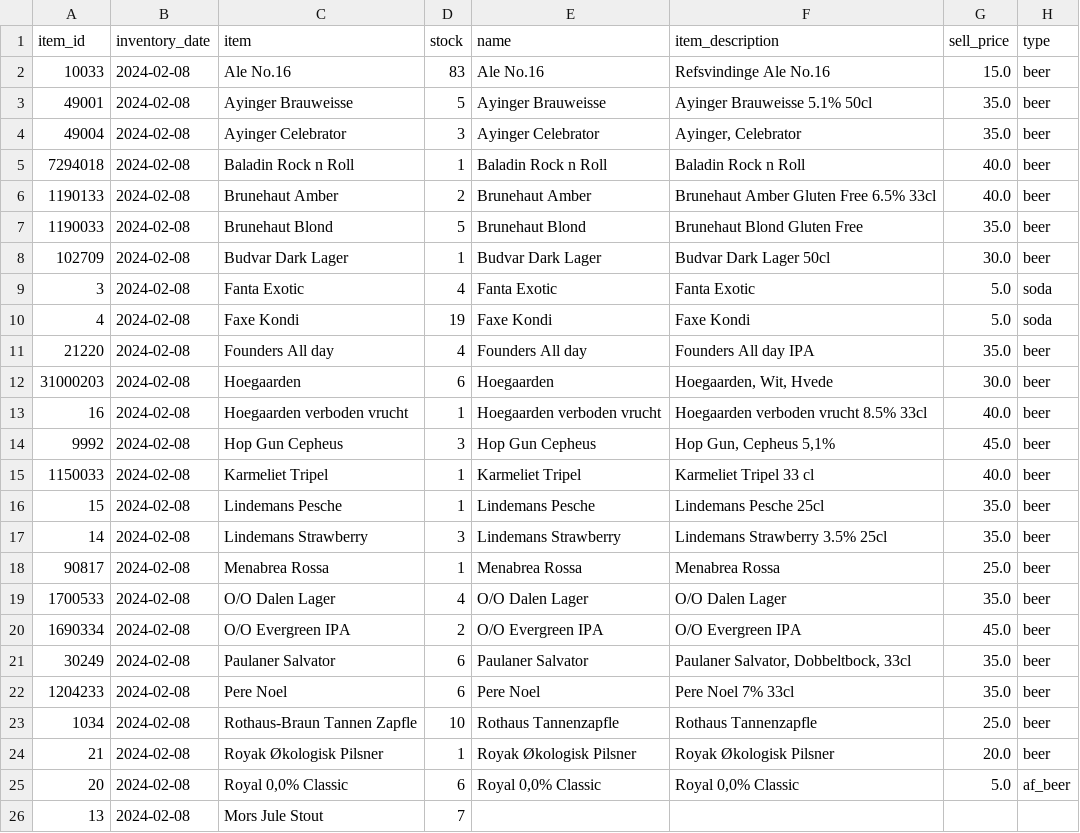
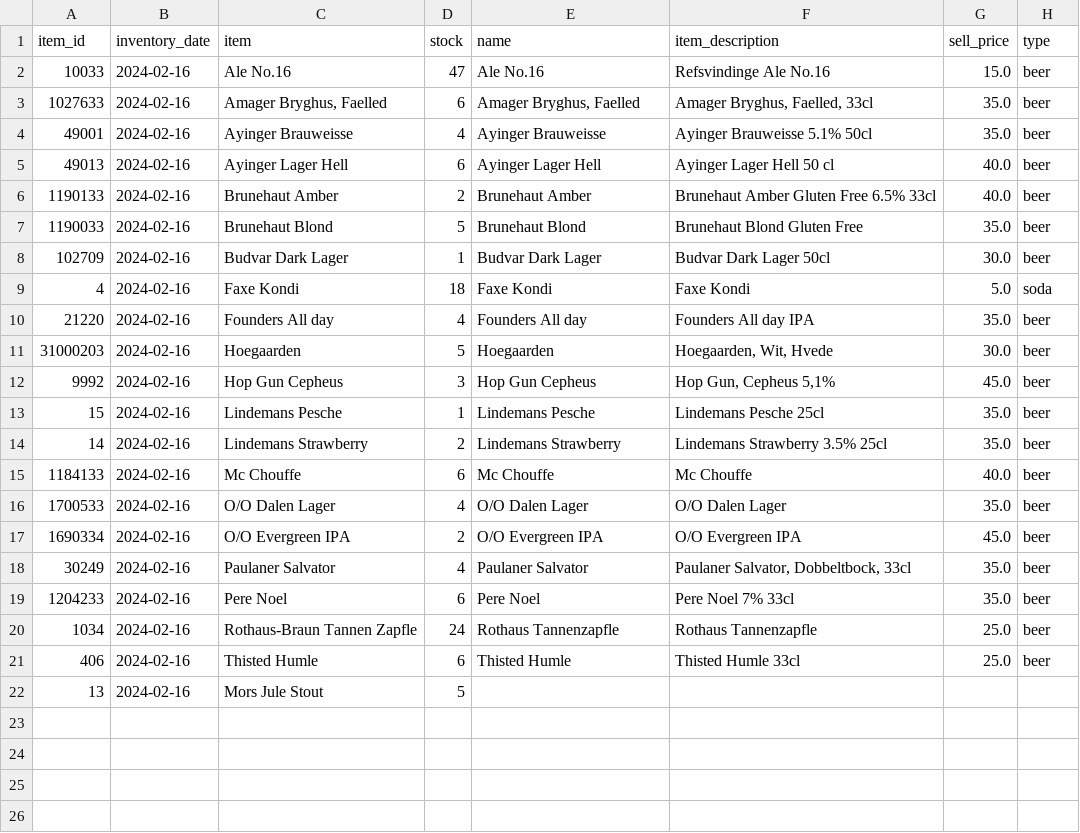
Before and after one commit to FridayHygge/FridayHygge.github.io, a TSV file: data/data.tsv, drawn as a sheet.

```diff
--- a/data/data.tsv
+++ b/data/data.tsv
@@ -1,26 +1,22 @@
 item_id	inventory_date	item	stock	name	item_description	sell_price	type
-10033	2024-02-08	Ale No.16	83	Ale No.16  	Refsvindinge Ale No.16  	15.0	beer
-49001	2024-02-08	Ayinger Brauweisse	5	Ayinger Brauweisse	Ayinger Brauweisse 5.1% 50cl	35.0	beer
-49004	2024-02-08	Ayinger Celebrator	3	Ayinger Celebrator	Ayinger, Celebrator	35.0	beer
-7294018	2024-02-08	Baladin Rock n Roll	1	Baladin Rock n Roll	Baladin Rock n Roll	40.0	beer
-1190133	2024-02-08	Brunehaut Amber	2	Brunehaut Amber	Brunehaut Amber Gluten Free 6.5% 33cl	40.0	beer
-1190033	2024-02-08	Brunehaut Blond	5	Brunehaut Blond	Brunehaut Blond Gluten Free	35.0	beer
-102709	2024-02-08	Budvar Dark Lager	1	Budvar Dark Lager	Budvar Dark Lager 50cl	30.0	beer
-3	2024-02-08	Fanta Exotic	4	Fanta Exotic	Fanta Exotic	5.0	soda
-4	2024-02-08	Faxe Kondi	19	Faxe Kondi	Faxe Kondi	5.0	soda
-21220	2024-02-08	Founders All day	4	Founders All day	Founders All day IPA	35.0	beer
-31000203	2024-02-08	Hoegaarden	6	Hoegaarden	Hoegaarden, Wit, Hvede	30.0	beer
-16	2024-02-08	Hoegaarden verboden vrucht	1	Hoegaarden verboden vrucht	Hoegaarden verboden vrucht 8.5% 33cl	40.0	beer
-9992	2024-02-08	Hop Gun Cepheus	3	Hop Gun Cepheus	Hop Gun, Cepheus 5,1%	45.0	beer
-1150033	2024-02-08	Karmeliet Tripel	1	Karmeliet Tripel	Karmeliet Tripel 33 cl	40.0	beer
-15	2024-02-08	Lindemans Pesche	1	Lindemans Pesche	Lindemans Pesche 25cl	35.0	beer
-14	2024-02-08	Lindemans Strawberry	3	Lindemans Strawberry	Lindemans Strawberry 3.5% 25cl	35.0	beer
-90817	2024-02-08	Menabrea Rossa	1	Menabrea Rossa	Menabrea Rossa	25.0	beer
-1700533	2024-02-08	O/O Dalen Lager	4	O/O Dalen Lager	O/O Dalen Lager	35.0	beer
-1690334	2024-02-08	O/O Evergreen IPA	2	O/O Evergreen IPA	O/O Evergreen IPA	45.0	beer
-30249	2024-02-08	Paulaner Salvator	6	Paulaner Salvator	Paulaner Salvator, Dobbeltbock, 33cl	35.0	beer
-1204233	2024-02-08	Pere Noel	6	Pere Noel	Pere Noel 7% 33cl	35.0	beer
-1034	2024-02-08	Rothaus-Braun Tannen Zapfle	10	Rothaus Tannenzapfle 	Rothaus Tannenzapfle 	25.0	beer
-21	2024-02-08	Royak Økologisk Pilsner	1	Royak Økologisk Pilsner	Royak Økologisk Pilsner	20.0	beer
-20	2024-02-08	Royal 0,0% Classic	6	Royal 0,0% Classic	Royal 0,0% Classic	5.0	af_beer
-13	2024-02-08	Mors Jule Stout	7				
+10033	2024-02-16	Ale No.16	47	Ale No.16  	Refsvindinge Ale No.16  	15.0	beer
+1027633	2024-02-16	Amager Bryghus, Faelled	6	Amager Bryghus, Faelled	Amager Bryghus, Faelled, 33cl	35.0	beer
+49001	2024-02-16	Ayinger Brauweisse	4	Ayinger Brauweisse	Ayinger Brauweisse 5.1% 50cl	35.0	beer
+49013	2024-02-16	Ayinger Lager Hell	6	Ayinger Lager Hell	Ayinger Lager Hell 50 cl	40.0	beer
+1190133	2024-02-16	Brunehaut Amber	2	Brunehaut Amber	Brunehaut Amber Gluten Free 6.5% 33cl	40.0	beer
+1190033	2024-02-16	Brunehaut Blond	5	Brunehaut Blond	Brunehaut Blond Gluten Free	35.0	beer
+102709	2024-02-16	Budvar Dark Lager	1	Budvar Dark Lager	Budvar Dark Lager 50cl	30.0	beer
+4	2024-02-16	Faxe Kondi	18	Faxe Kondi	Faxe Kondi	5.0	soda
+21220	2024-02-16	Founders All day	4	Founders All day	Founders All day IPA	35.0	beer
+31000203	2024-02-16	Hoegaarden	5	Hoegaarden	Hoegaarden, Wit, Hvede	30.0	beer
+9992	2024-02-16	Hop Gun Cepheus	3	Hop Gun Cepheus	Hop Gun, Cepheus 5,1%	45.0	beer
+15	2024-02-16	Lindemans Pesche	1	Lindemans Pesche	Lindemans Pesche 25cl	35.0	beer
+14	2024-02-16	Lindemans Strawberry	2	Lindemans Strawberry	Lindemans Strawberry 3.5% 25cl	35.0	beer
+1184133	2024-02-16	Mc Chouffe	6	Mc Chouffe	Mc Chouffe	40.0	beer
+1700533	2024-02-16	O/O Dalen Lager	4	O/O Dalen Lager	O/O Dalen Lager	35.0	beer
+1690334	2024-02-16	O/O Evergreen IPA	2	O/O Evergreen IPA	O/O Evergreen IPA	45.0	beer
+30249	2024-02-16	Paulaner Salvator	4	Paulaner Salvator	Paulaner Salvator, Dobbeltbock, 33cl	35.0	beer
+1204233	2024-02-16	Pere Noel	6	Pere Noel	Pere Noel 7% 33cl	35.0	beer
+1034	2024-02-16	Rothaus-Braun Tannen Zapfle	24	Rothaus Tannenzapfle 	Rothaus Tannenzapfle 	25.0	beer
+406	2024-02-16	Thisted Humle	6	Thisted Humle	Thisted Humle 33cl	25.0	beer
+13	2024-02-16	Mors Jule Stout	5				
```
